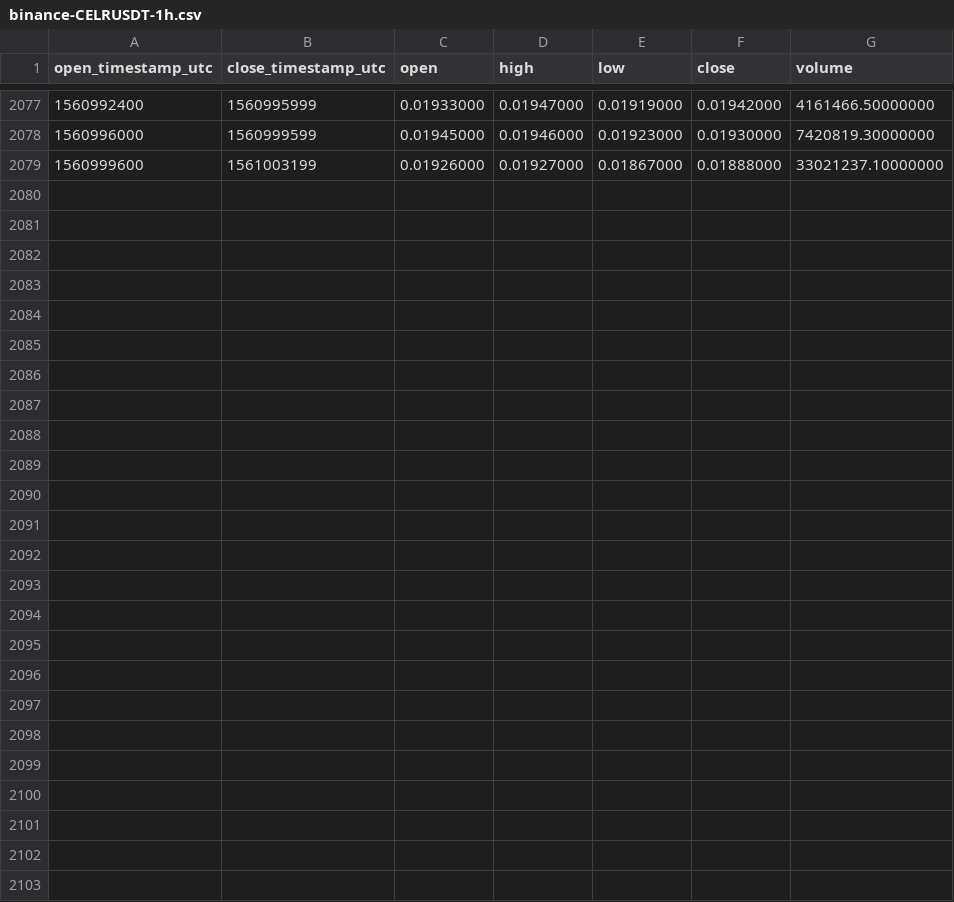
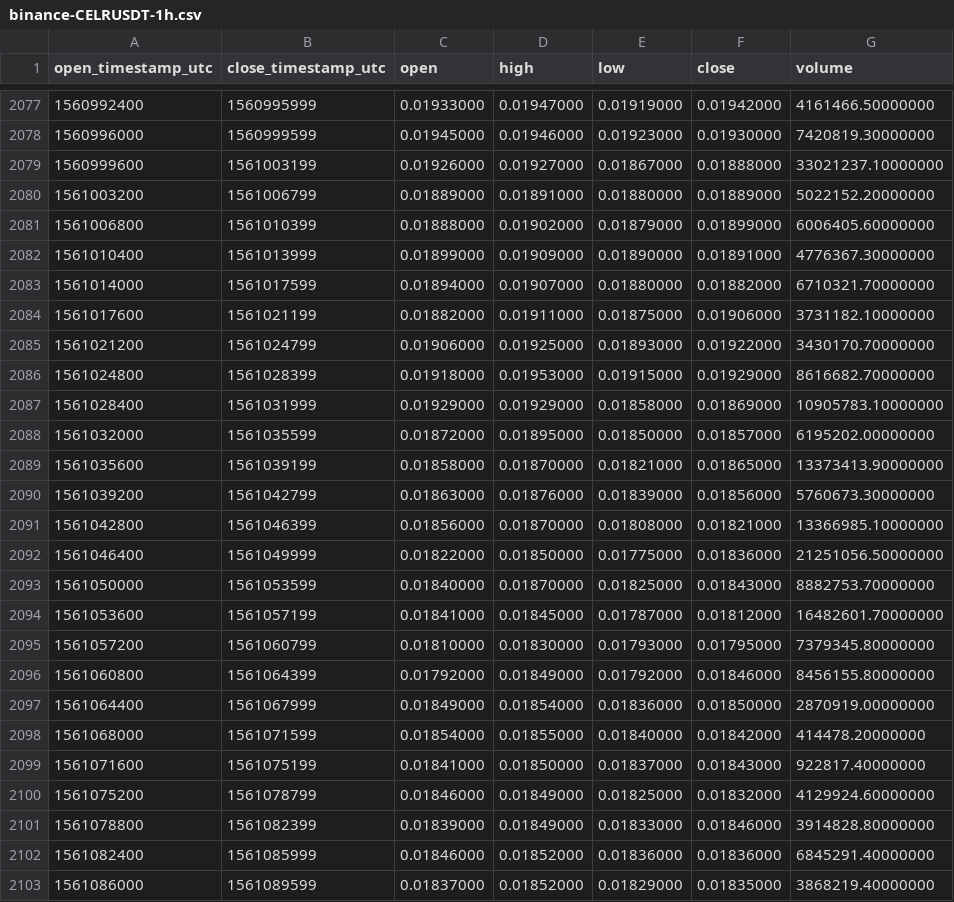
Before and after one commit to cryptobigbro/binance-CELRUSDT, a CSV file: binance-CELRUSDT-1h.csv, drawn as a sheet; only a part is shown, gaps mark what is left out.

Commit message:
Update OHLCV data.

```diff
--- a/binance-CELRUSDT-1h.csv
+++ b/binance-CELRUSDT-1h.csv
@@ -2079 +2079,25 @@ open_timestamp_utc,close_timestamp_utc,open,high,low,close,volume
 1560999600,1561003199,0.01926000,0.01927000,0.01867000,0.01888000,33021237.10000000
+1561003200,1561006799,0.01889000,0.01891000,0.01880000,0.01889000,5022152.20000000
+1561006800,1561010399,0.01888000,0.01902000,0.01879000,0.01899000,6006405.60000000
+1561010400,1561013999,0.01899000,0.01909000,0.01890000,0.01891000,4776367.30000000
+1561014000,1561017599,0.01894000,0.01907000,0.01880000,0.01882000,6710321.70000000
+1561017600,1561021199,0.01882000,0.01911000,0.01875000,0.01906000,3731182.10000000
+1561021200,1561024799,0.01906000,0.01925000,0.01893000,0.01922000,3430170.70000000
+1561024800,1561028399,0.01918000,0.01953000,0.01915000,0.01929000,8616682.70000000
+1561028400,1561031999,0.01929000,0.01929000,0.01858000,0.01869000,10905783.10000000
+1561032000,1561035599,0.01872000,0.01895000,0.01850000,0.01857000,6195202.00000000
+1561035600,1561039199,0.01858000,0.01870000,0.01821000,0.01865000,13373413.90000000
+1561039200,1561042799,0.01863000,0.01876000,0.01839000,0.01856000,5760673.30000000
+1561042800,1561046399,0.01856000,0.01870000,0.01808000,0.01821000,13366985.10000000
+1561046400,1561049999,0.01822000,0.01850000,0.01775000,0.01836000,21251056.50000000
+1561050000,1561053599,0.01840000,0.01870000,0.01825000,0.01843000,8882753.70000000
+1561053600,1561057199,0.01841000,0.01845000,0.01787000,0.01812000,16482601.70000000
+1561057200,1561060799,0.01810000,0.01830000,0.01793000,0.01795000,7379345.80000000
+1561060800,1561064399,0.01792000,0.01849000,0.01792000,0.01846000,8456155.80000000
+1561064400,1561067999,0.01849000,0.01854000,0.01836000,0.01850000,2870919.00000000
+1561068000,1561071599,0.01854000,0.01855000,0.01840000,0.01842000,414478.20000000
+1561071600,1561075199,0.01841000,0.01850000,0.01837000,0.01843000,922817.40000000
+1561075200,1561078799,0.01846000,0.01849000,0.01825000,0.01832000,4129924.60000000
+1561078800,1561082399,0.01839000,0.01849000,0.01833000,0.01846000,3914828.80000000
+1561082400,1561085999,0.01846000,0.01852000,0.01836000,0.01836000,6845291.40000000
+1561086000,1561089599,0.01837000,0.01852000,0.01829000,0.01835000,3868219.40000000
```
Also changed, not shown: binance-CELRUSDT-1d.csv.
